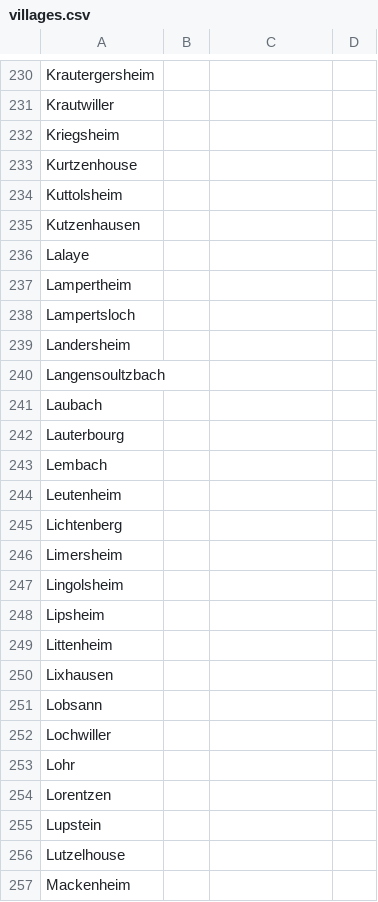
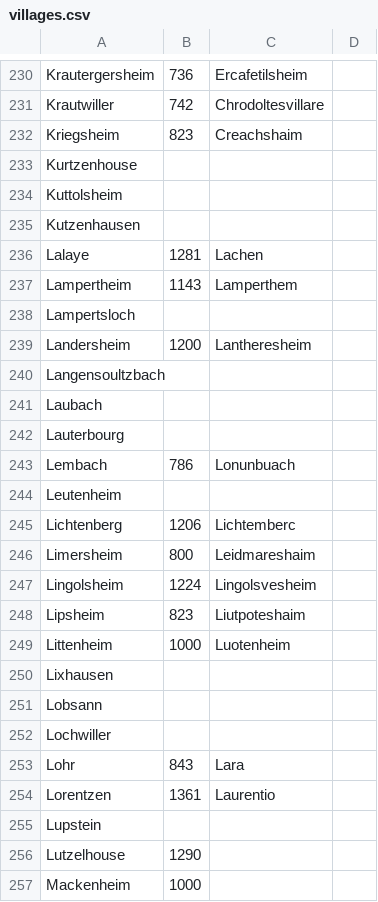
Before and after one commit to histalsace/histalsace.github.io, a CSV file: villages.csv, drawn as a sheet; only a part is shown, gaps mark what is left out; the diff covers the shown part only; the diff names each change by its address in the sheet, - before the commit and + after, or states it on an @@ line.

```diff
--- a/villages.csv
+++ b/villages.csv
-B230: (empty)
+B230: 736
-C230: (empty)
+C230: Ercafetilsheim
-B231: (empty)
+B231: 742
-C231: (empty)
+C231: Chrodoltesvillare
-B232: (empty)
+B232: 823
-C232: (empty)
+C232: Creachshaim
-B236: (empty)
+B236: 1281
-C236: (empty)
+C236: Lachen
-B237: (empty)
+B237: 1143
-C237: (empty)
+C237: Lamperthem
-B239: (empty)
+B239: 1200
-C239: (empty)
+C239: Lantheresheim
-B243: (empty)
+B243: 786
-C243: (empty)
+C243: Lonunbuach
-B245: (empty)
+B245: 1206
-C245: (empty)
+C245: Lichtemberc
-B246: (empty)
+B246: 800
-C246: (empty)
+C246: Leidmareshaim
-B247: (empty)
+B247: 1224
-C247: (empty)
+C247: Lingolsvesheim
-B248: (empty)
+B248: 823
-C248: (empty)
+C248: Liutpoteshaim
-B249: (empty)
+B249: 1000
-C249: (empty)
+C249: Luotenheim
-B253: (empty)
+B253: 843
-C253: (empty)
+C253: Lara
-B254: (empty)
+B254: 1361
-C254: (empty)
+C254: Laurentio
-B256: (empty)
+B256: 1290
-B257: (empty)
+B257: 1000
```
Also changed, not shown: 1 added row, 1 removed row and 150 edited cells elsewhere in this file, 1 other file.
